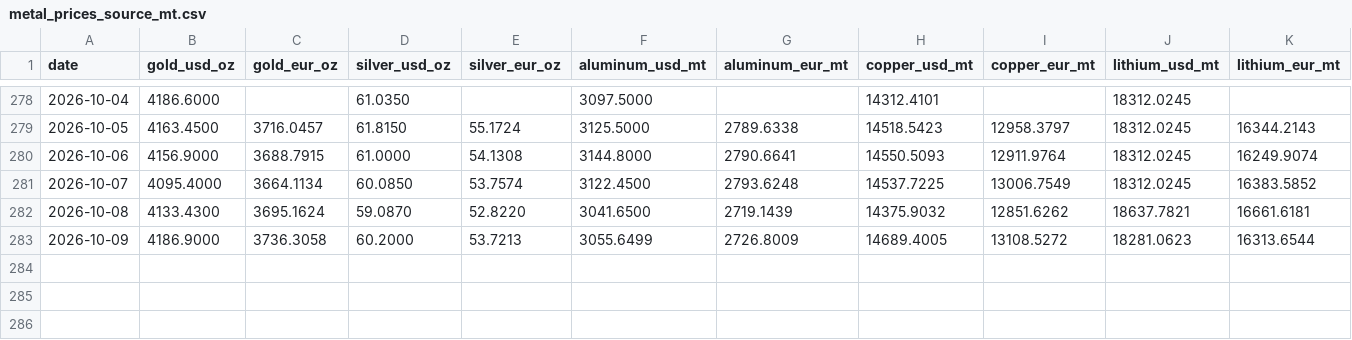
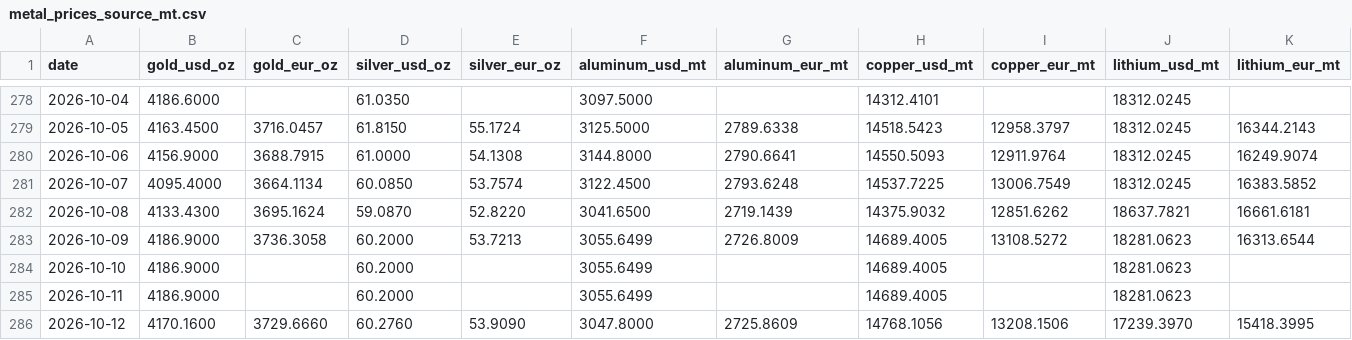
Before and after one commit to aojald/metalprice, a CSV file: metal_prices_source_mt.csv, drawn as a sheet; only a part is shown, gaps mark what is left out.

Commit message:
chore: refresh metals data

```diff
--- a/metal_prices_source_mt.csv
+++ b/metal_prices_source_mt.csv
@@ -283 +283,4 @@ date,gold_usd_oz,gold_eur_oz,silver_usd_oz,silver_eur_oz,aluminum_usd_mt,aluminu
 2026-10-09,4186.9000,3736.3058,60.2000,53.7213,3055.6499,2726.8009,14689.4005,13108.5272,18281.0623,16313.6544
+2026-10-10,4186.9000,,60.2000,,3055.6499,,14689.4005,,18281.0623,
+2026-10-11,4186.9000,,60.2000,,3055.6499,,14689.4005,,18281.0623,
+2026-10-12,4170.1600,3729.6660,60.2760,53.9090,3047.8000,2725.8609,14768.1056,13208.1506,17239.3970,15418.3995
```
Also changed, not shown: metal_prices_last_month_mt.csv, 1 other file.
